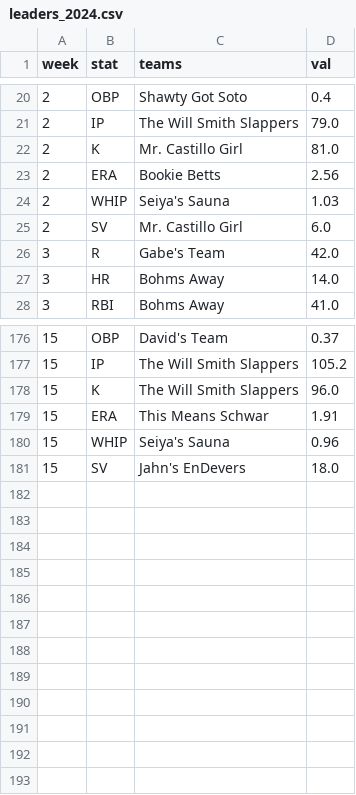
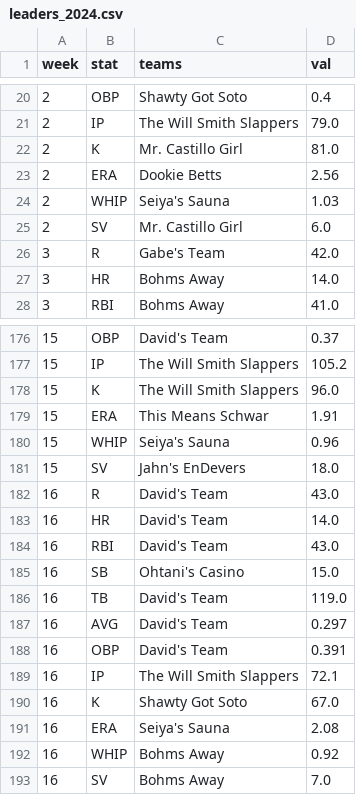
Before and after one commit to maflancer/baseball, a CSV file: public/data/leaders_2024.csv, drawn as a sheet; only a part is shown, gaps mark what is left out.

```diff
--- a/public/data/leaders_2024.csv
+++ b/public/data/leaders_2024.csv
@@ -22,3 +22,3 @@ week,stat,teams,val
 2,K,Mr. Castillo Girl,81.0
-2,ERA,Bookie Betts,2.56
+2,ERA,Dookie Betts,2.56
 2,WHIP,Seiya's Sauna,1.03
@@ -181 +181,13 @@ week,stat,teams,val
 15,SV,Jahn's EnDevers,18.0
+16,R,David's Team,43.0
+16,HR,David's Team,14.0
+16,RBI,David's Team,43.0
+16,SB,Ohtani's Casino,15.0
+16,TB,David's Team,119.0
+16,AVG,David's Team,0.297
+16,OBP,David's Team,0.391
+16,IP,The Will Smith Slappers,72.1
+16,K,Shawty Got Soto,67.0
+16,ERA,Seiya's Sauna,2.08
+16,WHIP,Bohms Away,0.92
+16,SV,Bohms Away,7.0
```
Also changed, not shown: public/data/standings_2024.csv, public/data/stats_2024.csv.
